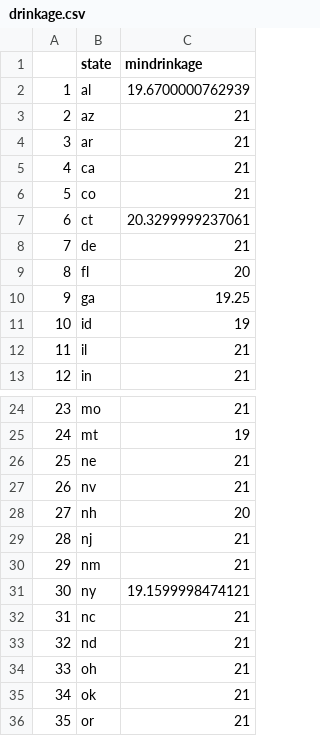
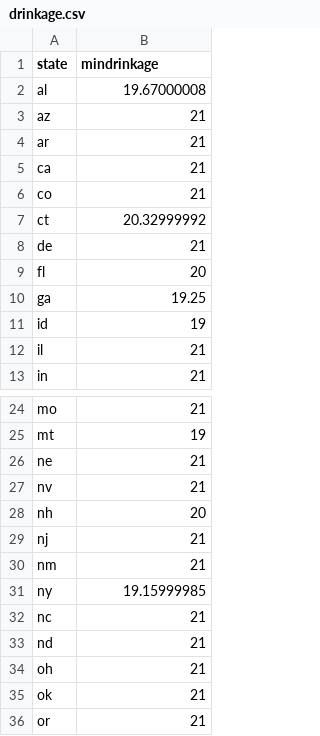
Before and after one commit to dimuthu999/4820, a CSV file: drinkage.csv, drawn as a sheet; only a part is shown, gaps mark what is left out; removed rows and columns are numbered as before the commit, all else as after; the diff names each change by its address in the sheet, - before the commit and + after, or states it on an @@ line.

Commit message:
Add files via upload

```diff
--- a/drinkage.csv
+++ b/drinkage.csv
-column A, rows 2-13: 1 | 2 | 3 | 4 | 5 | 6 | 7 | 8 | 9 | 10 | 11 | 12; rows 24-36: 23 | 24 | 25 | 26 | 27 | 28 | 29 | 30 | 31 | 32 | 33 | 34 | 35
-B2 (mindrinkage): 19.6700000762939
+B2 (mindrinkage): 19.67000008
-B7 (mindrinkage): 20.3299999237061
+B7 (mindrinkage): 20.32999992
-B31 (mindrinkage): 19.1599998474121
+B31 (mindrinkage): 19.15999985
```
